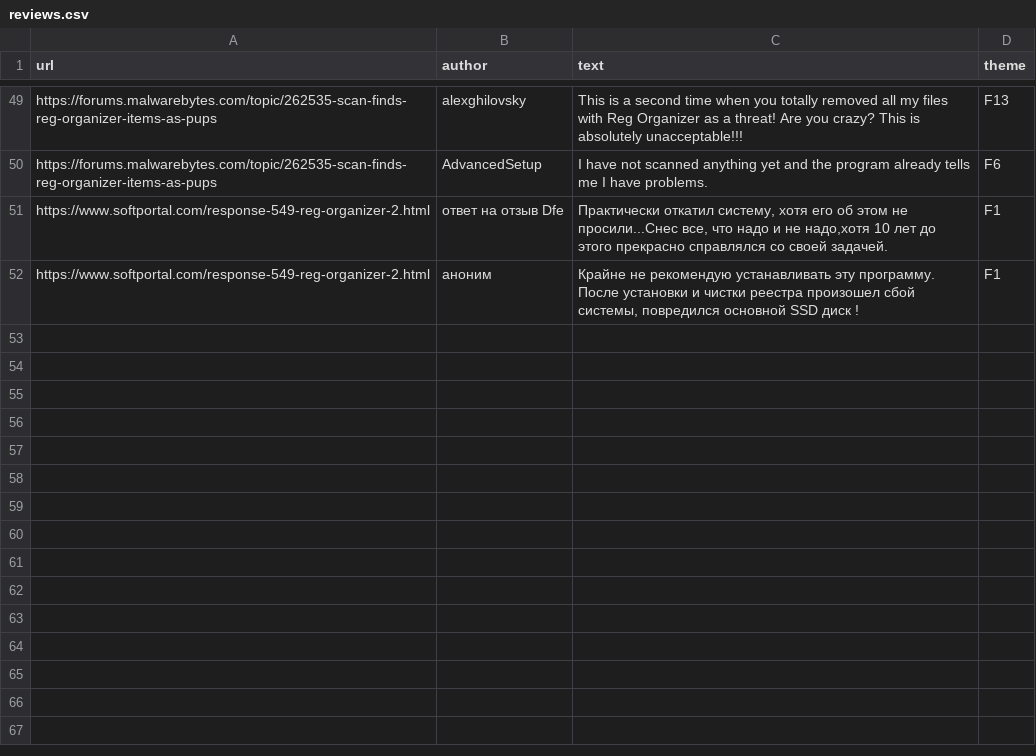
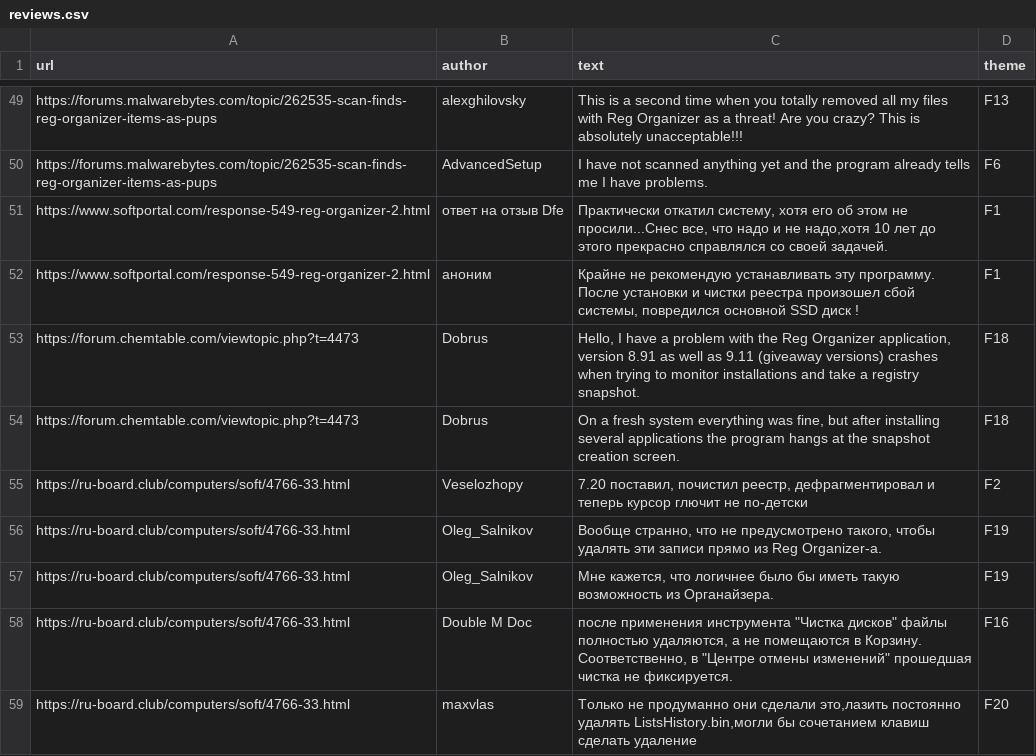
Before and after one commit to RellayYC/RegCleaner, a CSV file: replica/reviews.csv, drawn as a sheet; only a part is shown, gaps mark what is left out.

Commit message:
Reviews: 7 more quotes from ru-board and the vendor forum; themes F18-F20

```diff
--- a/replica/reviews.csv
+++ b/replica/reviews.csv
@@ -52 +52,8 @@ https://www.softportal.com/response-549-reg-organizer-2.html,ответ на о
 https://www.softportal.com/response-549-reg-organizer-2.html,аноним,"Крайне не рекомендую устанавливать эту программу. После установки и чистки реестра произошел сбой системы, повредился основной SSD диск !",F1
+https://forum.chemtable.com/viewtopic.php?t=4473,Dobrus,"Hello, I have a problem with the Reg Organizer application, version 8.91 as well as 9.11 (giveaway versions) crashes when trying to monitor installations and take a registry snapshot.",F18
+https://forum.chemtable.com/viewtopic.php?t=4473,Dobrus,"On a fresh system everything was fine, but after installing several applications the program hangs at the snapshot creation screen.",F18
+https://ru-board.club/computers/soft/4766-33.html,Veselozhopy,"7.20 поставил, почистил реестр, дефрагментировал и теперь курсор глючит не по-детски",F2
+https://ru-board.club/computers/soft/4766-33.html,Oleg_Salnikov,"Вообще странно, что не предусмотрено такого, чтобы удалять эти записи прямо из Reg Organizer-а.",F19
+https://ru-board.club/computers/soft/4766-33.html,Oleg_Salnikov,"Мне кажется, что логичнее было бы иметь такую возможность из Органайзера.",F19
+https://ru-board.club/computers/soft/4766-33.html,Double M Doc,"после применения инструмента ""Чистка дисков"" файлы полностью удаляются, а не помещаются в Корзину. Соответственно, в ""Центре отмены изменений"" прошедшая чистка не фиксируется.",F16
+https://ru-board.club/computers/soft/4766-33.html,maxvlas,"Только не продуманно они сделали это,лазить постоянно удалять ListsHistory.bin,могли бы сочетанием клавиш сделать удаление",F20
```
Also changed, not shown: replica/features.csv, 1 other file.
